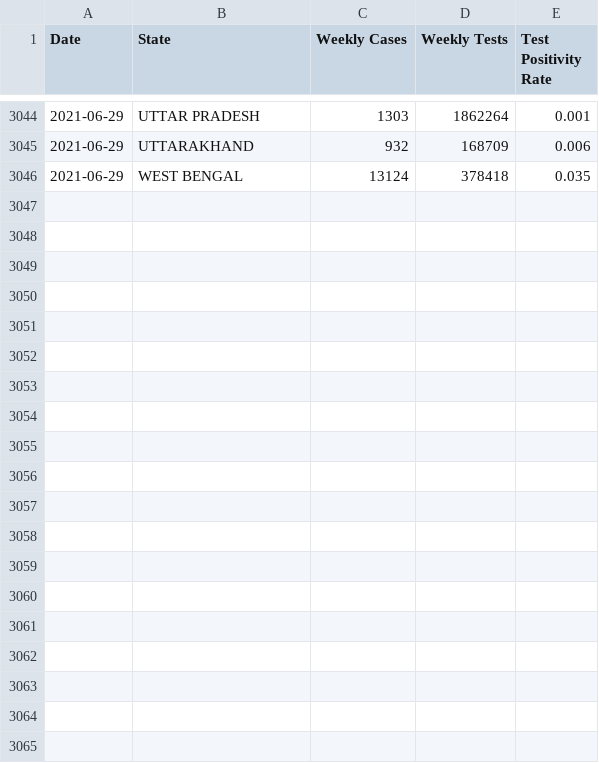
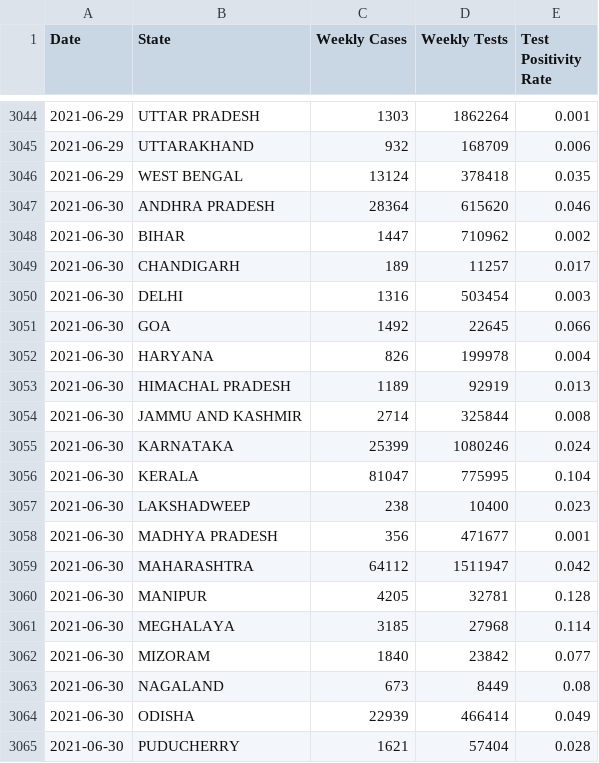
Before and after one commit to aatishb/indiatestpositivitydata, a CSV file: statedata.csv, drawn as a sheet; only a part is shown, gaps mark what is left out; the diff covers the shown part only; the diff names each change by its address in the sheet, - before the commit and + after, or states it on an @@ line.

```diff
--- a/statedata.csv
+++ b/statedata.csv
+row 3047: 2021-06-30 | ANDHRA PRADESH | 28364 | 615620 | 0.046
+row 3048: 2021-06-30 | BIHAR | 1447 | 710962 | 0.002
+row 3049: 2021-06-30 | CHANDIGARH | 189 | 11257 | 0.017
+row 3050: 2021-06-30 | DELHI | 1316 | 503454 | 0.003
+row 3051: 2021-06-30 | GOA | 1492 | 22645 | 0.066
+row 3052: 2021-06-30 | HARYANA | 826 | 199978 | 0.004
+row 3053: 2021-06-30 | HIMACHAL PRADESH | 1189 | 92919 | 0.013
+row 3054: 2021-06-30 | JAMMU AND KASHMIR | 2714 | 325844 | 0.008
+row 3055: 2021-06-30 | KARNATAKA | 25399 | 1080246 | 0.024
+row 3056: 2021-06-30 | KERALA | 81047 | 775995 | 0.104
+row 3057: 2021-06-30 | LAKSHADWEEP | 238 | 10400 | 0.023
+row 3058: 2021-06-30 | MADHYA PRADESH | 356 | 471677 | 0.001
+row 3059: 2021-06-30 | MAHARASHTRA | 64112 | 1511947 | 0.042
+row 3060: 2021-06-30 | MANIPUR | 4205 | 32781 | 0.128
+row 3061: 2021-06-30 | MEGHALAYA | 3185 | 27968 | 0.114
+row 3062: 2021-06-30 | MIZORAM | 1840 | 23842 | 0.077
+row 3063: 2021-06-30 | NAGALAND | 673 | 8449 | 0.08
+row 3064: 2021-06-30 | ODISHA | 22939 | 466414 | 0.049
+row 3065: 2021-06-30 | PUDUCHERRY | 1621 | 57404 | 0.028
```
Also changed, not shown: 9 added rows elsewhere in this file.
